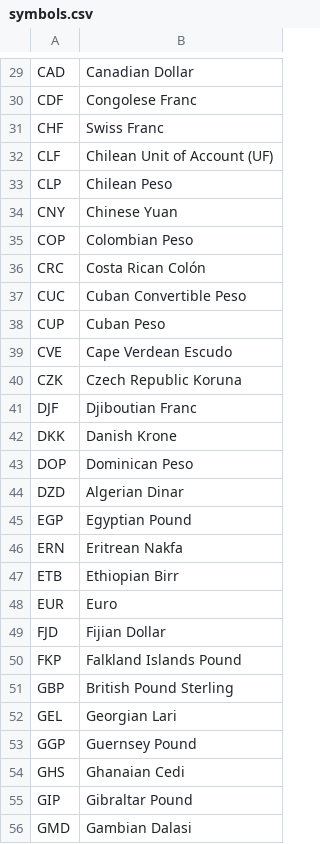
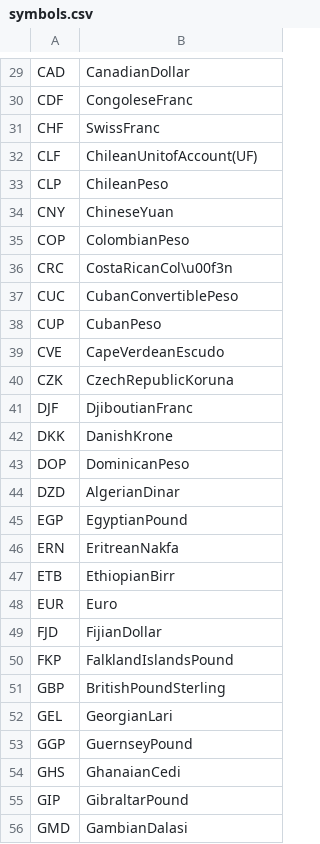
Before and after one commit to aliziyacevik/exchanger, a CSV file: symbols.csv, drawn as a sheet; only a part is shown, gaps mark what is left out; the diff covers the shown part only; the diff names each change by its address in the sheet, - before the commit and + after, or states it on an @@ line.

```diff
--- a/symbols.csv
+++ b/symbols.csv
-B29: Canadian Dollar
+B29: CanadianDollar
-B30: Congolese Franc
+B30: CongoleseFranc
-B31: Swiss Franc
+B31: SwissFranc
-B32: Chilean Unit of Account (UF)
+B32: ChileanUnitofAccount(UF)
-B33: Chilean Peso
+B33: ChileanPeso
-B34: Chinese Yuan
+B34: ChineseYuan
-B35: Colombian Peso
+B35: ColombianPeso
-B36: Costa Rican Colón
+B36: CostaRicanCol\u00f3n
-B37: Cuban Convertible Peso
+B37: CubanConvertiblePeso
-B38: Cuban Peso
+B38: CubanPeso
-B39: Cape Verdean Escudo
+B39: CapeVerdeanEscudo
-B40: Czech Republic Koruna
+B40: CzechRepublicKoruna
-B41: Djiboutian Franc
+B41: DjiboutianFranc
-B42: Danish Krone
+B42: DanishKrone
-B43: Dominican Peso
+B43: DominicanPeso
-B44: Algerian Dinar
+B44: AlgerianDinar
-B45: Egyptian Pound
+B45: EgyptianPound
-B46: Eritrean Nakfa
+B46: EritreanNakfa
-B47: Ethiopian Birr
+B47: EthiopianBirr
-B49: Fijian Dollar
+B49: FijianDollar
-B50: Falkland Islands Pound
+B50: FalklandIslandsPound
-B51: British Pound Sterling
+B51: BritishPoundSterling
-B52: Georgian Lari
+B52: GeorgianLari
-B53: Guernsey Pound
+B53: GuernseyPound
-B54: Ghanaian Cedi
+B54: GhanaianCedi
-B55: Gibraltar Pound
+B55: GibraltarPound
-B56: Gambian Dalasi
+B56: GambianDalasi
```
Also changed, not shown: 1 added row, 1 removed row and 141 edited cells elsewhere in this file, 7 other files.
